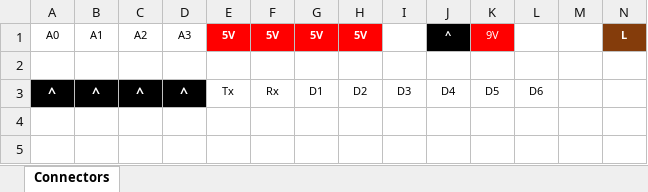
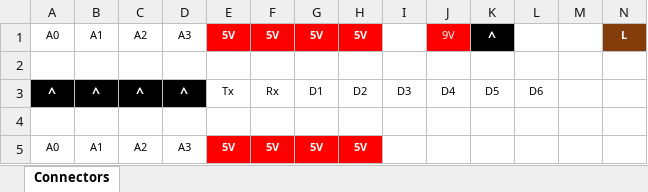
Before and after one commit to PetLahev/WeatherSensorsSigiFox, an Excel workbook: Connector labels.xlsx, sheet Connectors, drawn as a sheet; only a part is shown; values as stored, in another font and other column widths than the file's, no borders; rows hold the shown columns only; the diff names each change by its address in the sheet, - before the commit and + after, or states it on an @@ line.

```diff
--- a/Connector labels.xlsx (sheet Connectors)
+++ b/Connector labels.xlsx (sheet Connectors)
-J1: ^
+J1: 9V
@@ J1 fill: #000000 → #FF0000, bold: on → off @@
-K1: 9V
+K1: ^
@@ K1 fill: #FF0000 → #000000, bold: off → on, text size: larger @@
+row 4: (empty)
+row 5: A0 | A1 | A2 | A3 | 5V | 5V | 5V | 5V
```
Also changed, not shown: 1 other file.
